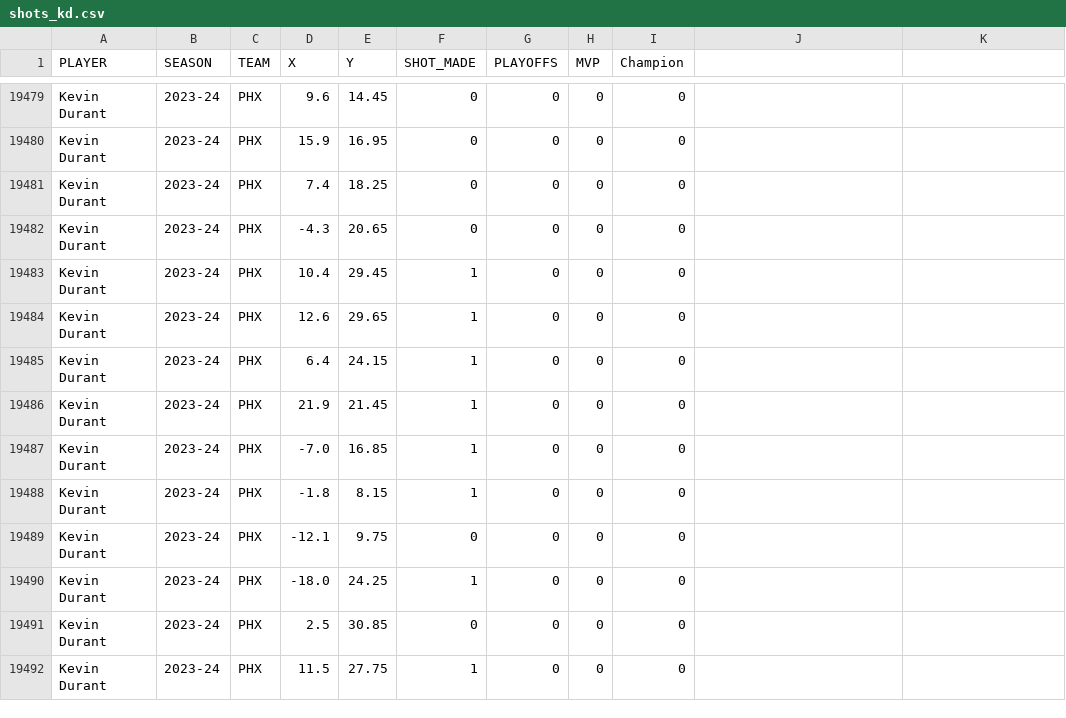
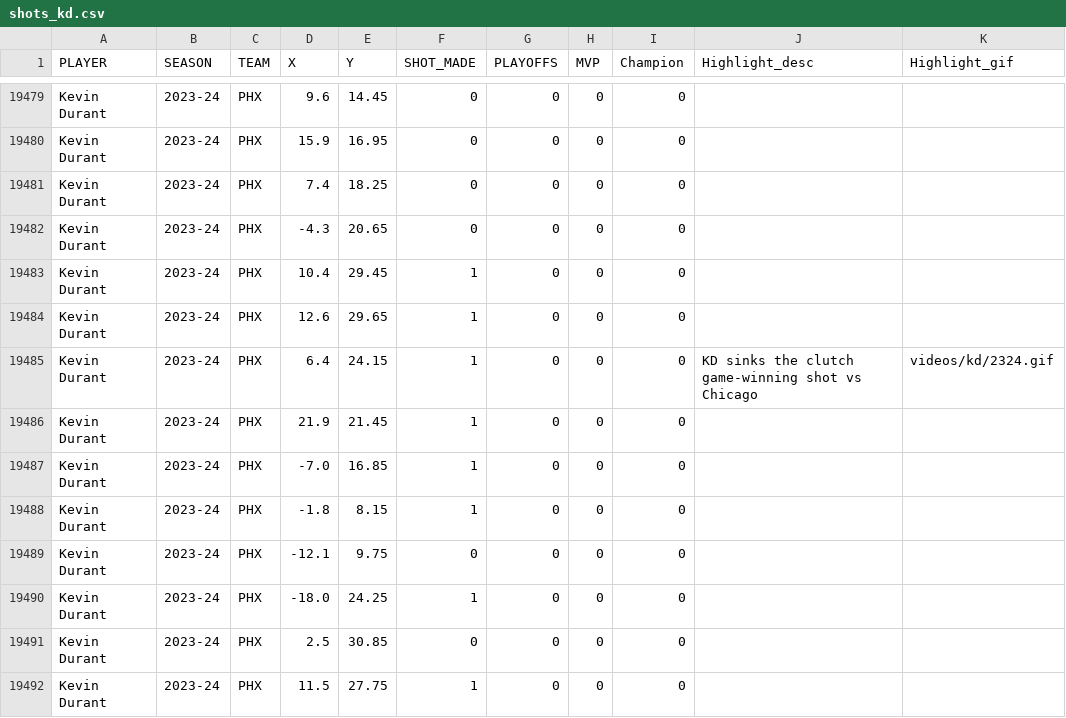
Before and after one commit to danyaltairoski/nba-career-explorer, a CSV file: data/shots_kd.csv, drawn as a sheet; only a part is shown, gaps mark what is left out; the diff covers the shown part only.

```diff
--- a/data/shots_kd.csv
+++ b/data/shots_kd.csv
@@ -1 +1 @@
-PLAYER,SEASON,TEAM,X,Y,SHOT_MADE,PLAYOFFS,MVP,Champion
+PLAYER,SEASON,TEAM,X,Y,SHOT_MADE,PLAYOFFS,MVP,Champion, Highlight_desc, Highlight_gif
@@ -19484,3 +19484,3 @@ Kevin Durant,2023-24,PHX,10.4,29.45,1,0,0,0
 Kevin Durant,2023-24,PHX,12.6,29.65,1,0,0,0
-Kevin Durant,2023-24,PHX,6.4,24.15,1,0,0,0
+Kevin Durant,2023-24,PHX,6.4,24.15,1,0,0,0, KD sinks the clutch game-winning shot vs Chicago, videos/kd/2324.gif
 Kevin Durant,2023-24,PHX,21.9,21.45,1,0,0,0
```
Also changed, not shown: 20 edited cells elsewhere in this file, data/shots_curry.csv, 53 other files.
